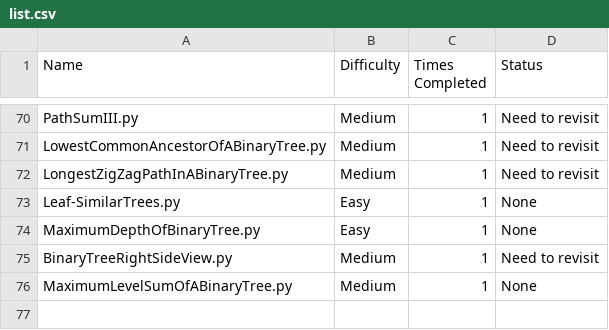
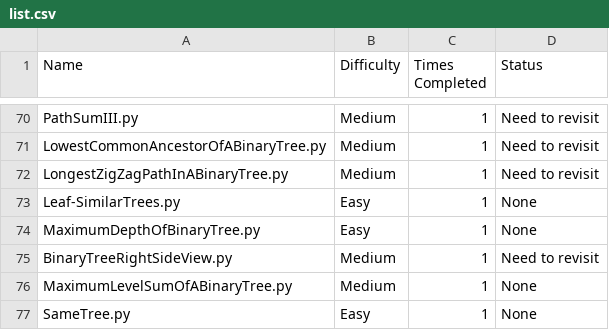
Before and after one commit to harrisonthayer04/neetcode, a CSV file: list.csv, drawn as a sheet; only a part is shown, gaps mark what is left out; the diff names each change by its address in the sheet, - before the commit and + after, or states it on an @@ line.

```diff
--- a/list.csv
+++ b/list.csv
+row 77: SameTree.py | Easy | 1 | None
```
Also changed, not shown: 1 other file.
